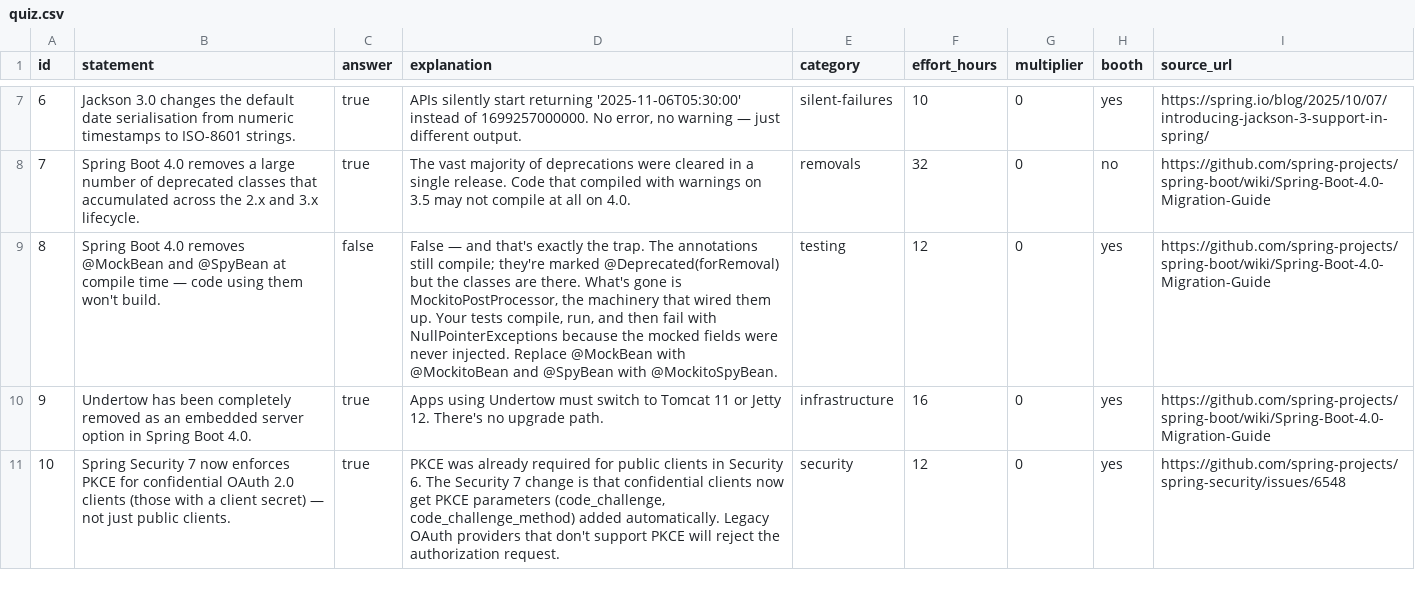
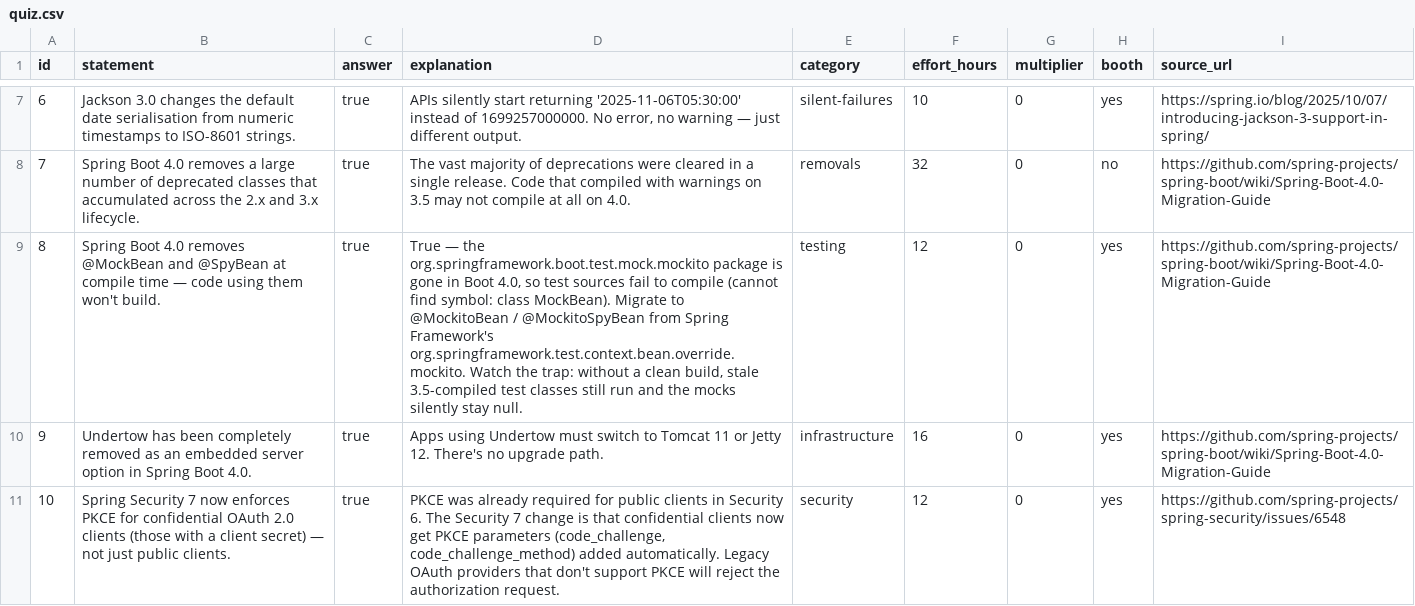
Before and after one commit to spoole167/spring-break, a CSV file: quiz.csv, drawn as a sheet; only a part is shown, gaps mark what is left out.

```diff
--- a/quiz.csv
+++ b/quiz.csv
@@ -8,3 +8,3 @@ id,statement,answer,explanation,category,effort_hours,multiplier,booth,source_ur
 7,Spring Boot 4.0 removes a large number of deprecated classes that accumulated across the 2.x and 3.x lifecycle.,true,The vast majority of deprecations were cleared in a single release. Code that compiled with warnings on 3.5 may not compile at all on 4.0.,removals,32,0,no,https://github.com/spring-projects/spring-boot/wiki/Spring-Boot-4.0-Migration-Guide
-8,Spring Boot 4.0 removes @MockBean and @SpyBean at compile time — code using them won't build.,false,"False — and that's exactly the trap. The annotations still compile; they're marked @Deprecated(forRemoval) but the classes are there. What's gone is MockitoPostProcessor, the machinery that wired them up. Your tests compile, run, and then fail with NullPointerExceptions because the mocked fields were never injected. Replace @MockBean with @MockitoBean and @SpyBean with @MockitoSpyBean.",testing,12,0,yes,https://github.com/spring-projects/spring-boot/wiki/Spring-Boot-4.0-Migration-Guide
+8,Spring Boot 4.0 removes @MockBean and @SpyBean at compile time — code using them won't build.,true,"True — the org.springframework.boot.test.mock.mockito package is gone in Boot 4.0, so test sources fail to compile (cannot find symbol: class MockBean). Migrate to @MockitoBean / @MockitoSpyBean from Spring Framework's org.springframework.test.context.bean.override.mockito. Watch the trap: without a clean build, stale 3.5-compiled test classes still run and the mocks silently stay null.",testing,12,0,yes,https://github.com/spring-projects/spring-boot/wiki/Spring-Boot-4.0-Migration-Guide
 9,Undertow has been completely removed as an embedded server option in Spring Boot 4.0.,true,Apps using Undertow must switch to Tomcat 11 or Jetty 12. There's no upgrade path.,infrastructure,16,0,yes,https://github.com/spring-projects/spring-boot/wiki/Spring-Boot-4.0-Migration-Guide
```
Also changed, not shown: 47 other files.
